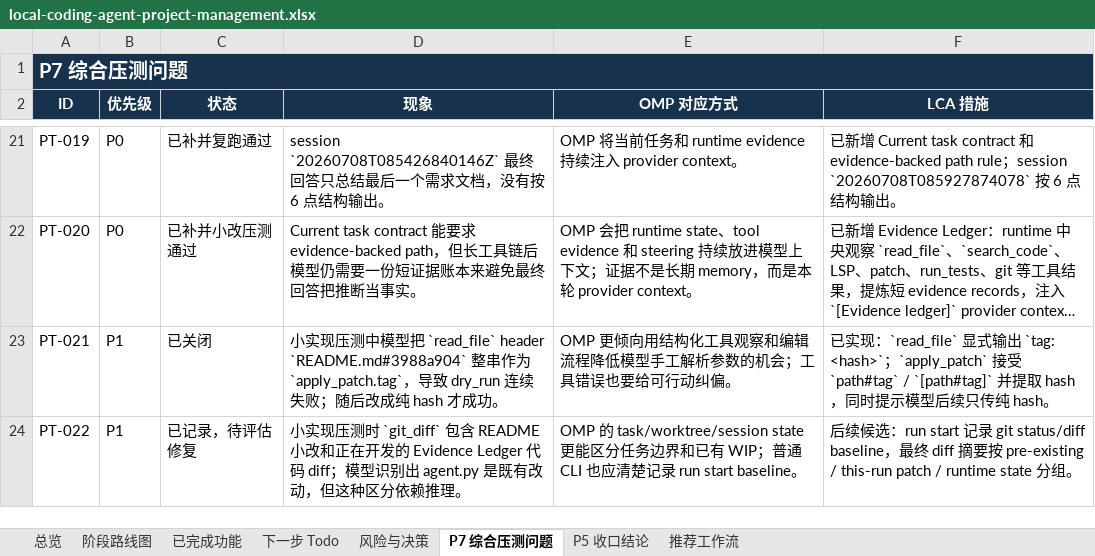
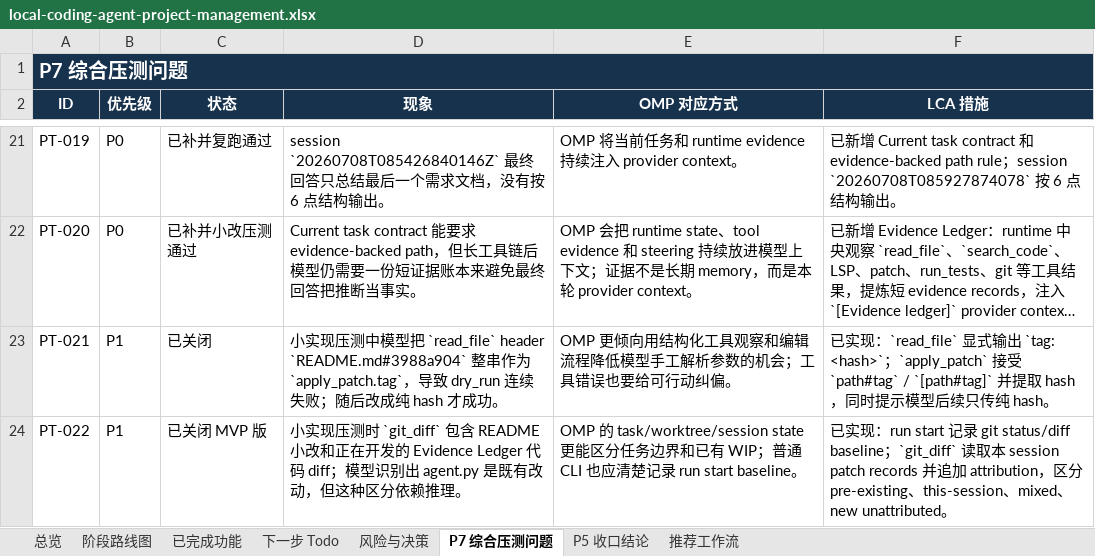
Before and after one commit to noone6931/lca-private-handoff-20260803, an Excel workbook: docs/local-coding-agent-project-management.xlsx, sheet P7 综合压测问题, drawn as a sheet; only a part is shown, gaps mark what is left out; long unchanged cells end in …; values as stored, in another font and other column widths than the file's, no borders; the diff names each change by its address in the sheet, - before the commit and + after, or states it on an @@ line.

Commit message:
Attribute git diff to current agent run

```diff
--- a/docs/local-coding-agent-project-management.xlsx (sheet P7 综合压测问题)
+++ b/docs/local-coding-agent-project-management.xlsx (sheet P7 综合压测问题)
-C24 (状态): 已记录，待评估修复
+C24 (状态): 已关闭 MVP 版
-F24 (LCA 措施): 后续候选：run start 记录 git status/diff baseline，最终 diff 摘要按 pre-existing / this-run patch / runtime state 分组。
+F24 (LCA 措施): 已实现：run start 记录 git status/diff baseline；`git_diff` 读取本 session patch records 并追加 attribution，区分 pre-existing、this-session、mixed、new unattributed。
```
Also changed, not shown: sheet 总览, sheet 风险与决策, sheet 下一步 Todo, sheet P5 收口结论, sheet 已完成功能, 9 other files.
